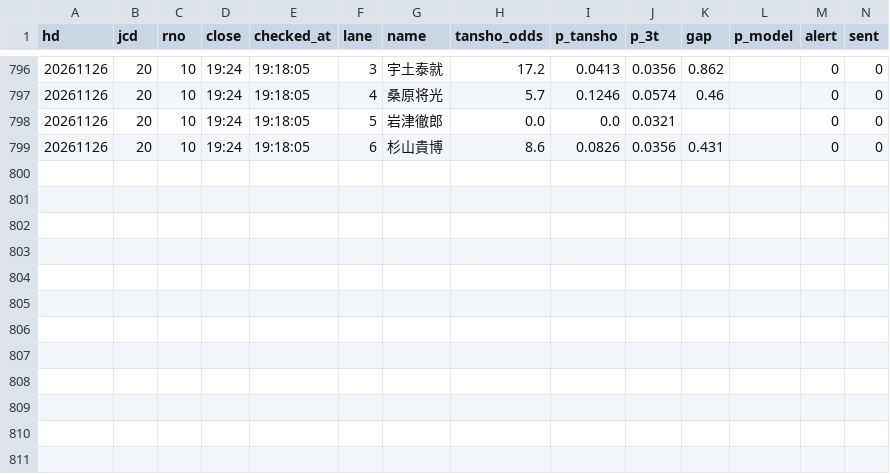
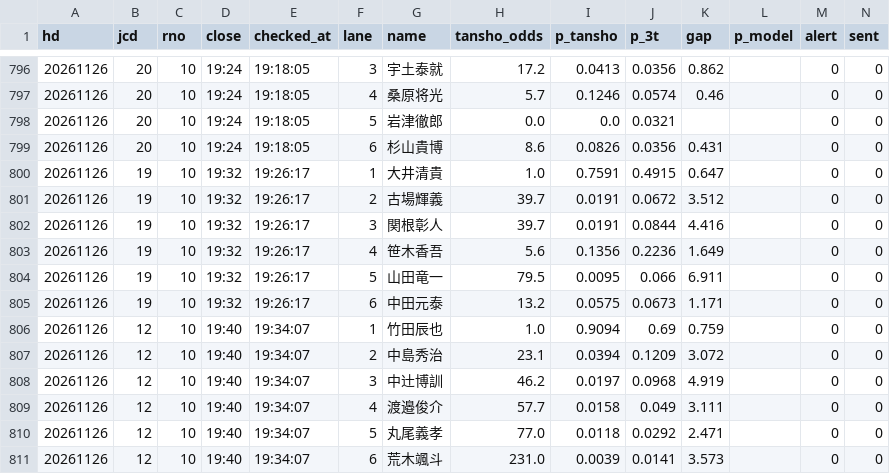
Before and after one commit to tatumibanno-arch/verbose-engine, a CSV file: data/live/log/20261126_s0.csv, drawn as a sheet; only a part is shown, gaps mark what is left out; the diff names each change by its address in the sheet, - before the commit and + after, or states it on an @@ line.

```diff
--- a/data/live/log/20261126_s0.csv
+++ b/data/live/log/20261126_s0.csv
+row 800: 20261126 | 19 | 10 | 19:32 | 19:26:17 | 1 | 大井清貴 | 1.0 | 0.7591 | 0.4915 | 0.647 |  | 0 | 0
+row 801: 20261126 | 19 | 10 | 19:32 | 19:26:17 | 2 | 古場輝義 | 39.7 | 0.0191 | 0.0672 | 3.512 |  | 0 | 0
+row 802: 20261126 | 19 | 10 | 19:32 | 19:26:17 | 3 | 関根彰人 | 39.7 | 0.0191 | 0.0844 | 4.416 |  | 0 | 0
+row 803: 20261126 | 19 | 10 | 19:32 | 19:26:17 | 4 | 笹木香吾 | 5.6 | 0.1356 | 0.2236 | 1.649 |  | 0 | 0
+row 804: 20261126 | 19 | 10 | 19:32 | 19:26:17 | 5 | 山田竜一 | 79.5 | 0.0095 | 0.066 | 6.911 |  | 0 | 0
+row 805: 20261126 | 19 | 10 | 19:32 | 19:26:17 | 6 | 中田元泰 | 13.2 | 0.0575 | 0.0673 | 1.171 |  | 0 | 0
+row 806: 20261126 | 12 | 10 | 19:40 | 19:34:07 | 1 | 竹田辰也 | 1.0 | 0.9094 | 0.69 | 0.759 |  | 0 | 0
+row 807: 20261126 | 12 | 10 | 19:40 | 19:34:07 | 2 | 中島秀治 | 23.1 | 0.0394 | 0.1209 | 3.072 |  | 0 | 0
+row 808: 20261126 | 12 | 10 | 19:40 | 19:34:07 | 3 | 中辻博訓 | 46.2 | 0.0197 | 0.0968 | 4.919 |  | 0 | 0
+row 809: 20261126 | 12 | 10 | 19:40 | 19:34:07 | 4 | 渡邉俊介 | 57.7 | 0.0158 | 0.049 | 3.111 |  | 0 | 0
+row 810: 20261126 | 12 | 10 | 19:40 | 19:34:07 | 5 | 丸尾義孝 | 77.0 | 0.0118 | 0.0292 | 2.471 |  | 0 | 0
+row 811: 20261126 | 12 | 10 | 19:40 | 19:34:07 | 6 | 荒木颯斗 | 231.0 | 0.0039 | 0.0141 | 3.573 |  | 0 | 0
```
Also changed, not shown: data/live/log/20261126_s0_2t.csv, data/live/log/20261126_s0_lapone.csv, 4 other files.
